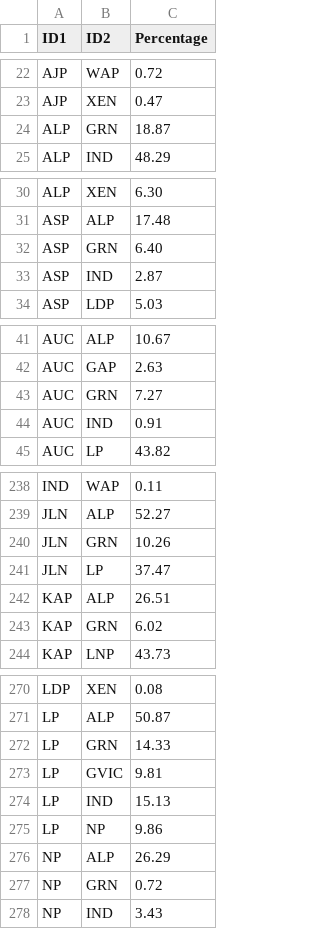
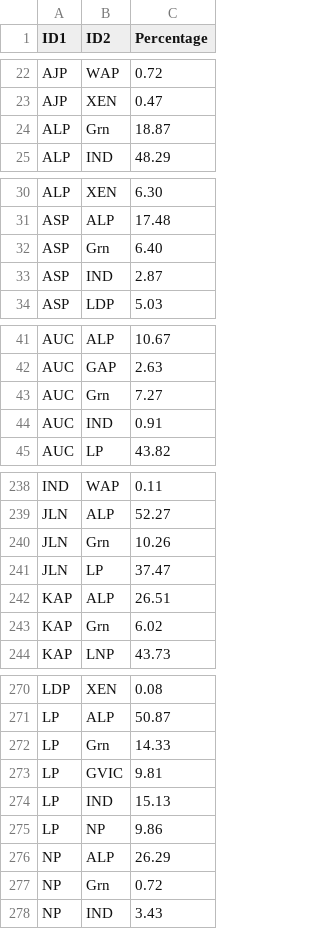
Before and after one commit to schmilly/schmilly.github.io, a CSV file: 2PP Net/Fed Parliament Mode/DataExtractionStuff/PrefrenceFlowsElimination2022.csv, drawn as a sheet; only a part is shown, gaps mark what is left out; the diff covers the shown part only.

```diff
--- a/2PP Net/Fed Parliament Mode/DataExtractionStuff/PrefrenceFlowsElimination2022.csv
+++ b/2PP Net/Fed Parliament Mode/DataExtractionStuff/PrefrenceFlowsElimination2022.csv
@@ -23,3 +23,3 @@ AJP,WAP,0.72
 AJP,XEN,0.47
-ALP,GRN,18.87
+ALP,Grn,18.87
 ALP,IND,48.29
@@ -31,3 +31,3 @@ ALP,XEN,6.30
 ASP,ALP,17.48
-ASP,GRN,6.40
+ASP,Grn,6.40
 ASP,IND,2.87
@@ -42,3 +42,3 @@ AUC,ALP,10.67
 AUC,GAP,2.63
-AUC,GRN,7.27
+AUC,Grn,7.27
 AUC,IND,0.91
@@ -239,6 +239,6 @@ IND,WAP,0.11
 JLN,ALP,52.27
-JLN,GRN,10.26
+JLN,Grn,10.26
 JLN,LP,37.47
 KAP,ALP,26.51
-KAP,GRN,6.02
+KAP,Grn,6.02
 KAP,LNP,43.73
@@ -271,3 +271,3 @@ LDP,XEN,0.08
 LP,ALP,50.87
-LP,GRN,14.33
+LP,Grn,14.33
 LP,GVIC,9.81
@@ -276,3 +276,3 @@ LP,NP,9.86
 NP,ALP,26.29
-NP,GRN,0.72
+NP,Grn,0.72
 NP,IND,3.43
```
Also changed, not shown: 35 edited cells elsewhere in this file, 2PP Net/Fed Parliament Mode/DataExtractionStuff/Electorate_by_Electorate_flows-With-Electorates.csv, 2PP Net/Fed Parliament Mode/DataExtractionStuff/Electorate_by_Electorate_flows.csv, 7 other files.
